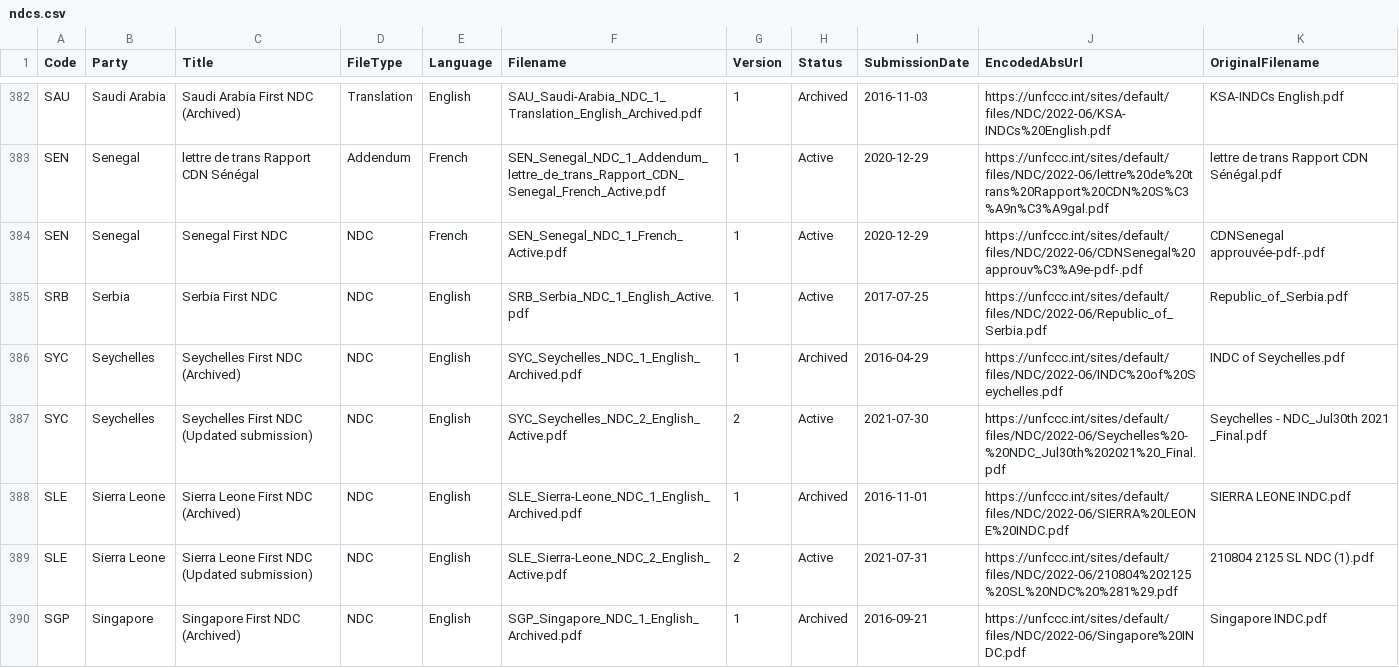
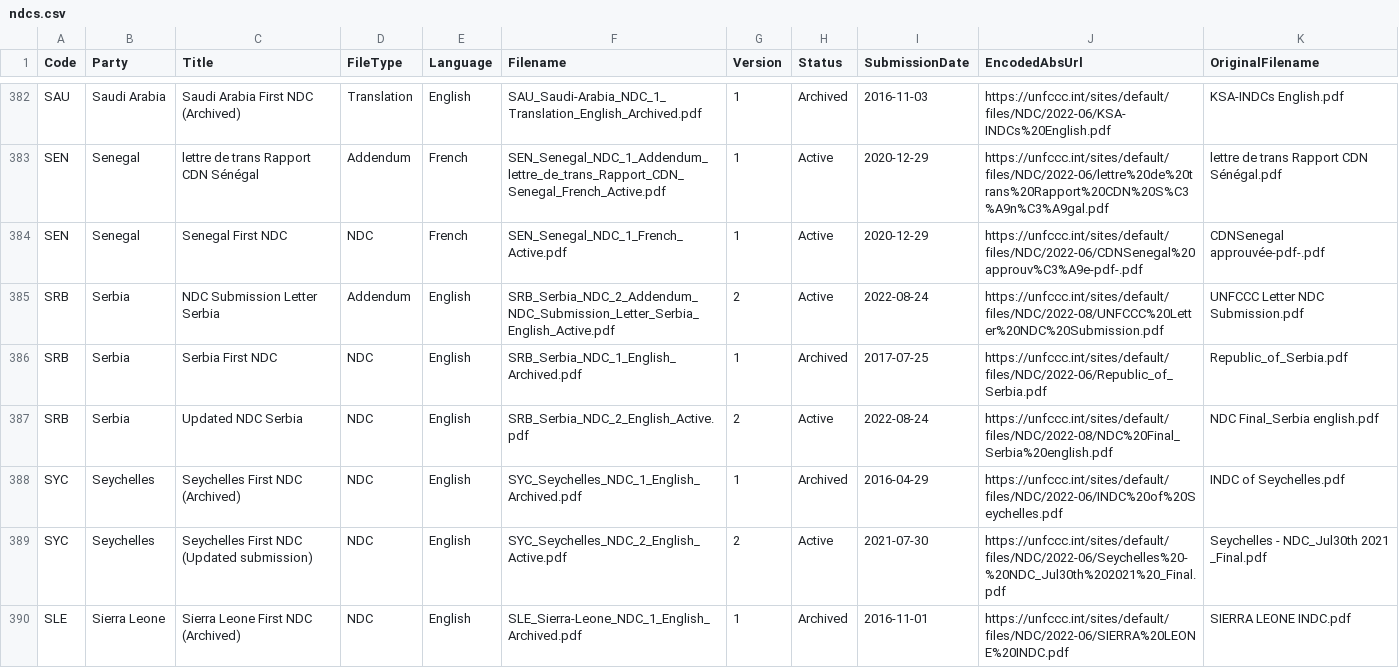
Before and after one commit to openclimatedata/ndcs, a CSV file: data/ndcs.csv, drawn as a sheet; only a part is shown, gaps mark what is left out; the shorter side is filled out with more unchanged rows.

Commit message:
1 row changed
  Code: SRB
    Title: "Serbia First NDC" => "Updated NDC Serbia"
    Filename: "SRB_Serbia_NDC_1_English_Active.pdf" => "SRB_Serbia_NDC_2_English_Active.pdf"
    Version: "1" => "2"
    SubmissionDate: "2017-07-25" => "2022-08-24"
    EncodedAbsUrl: "https://unfccc.int/sites/default/files/NDC/2022-06/Republic_of_Serbia.pdf" => "https://unfccc.int/sites/default/files/NDC/2022-08/NDC%20Final_Serbia%20english.pdf"
    OriginalFilename: "Republic_of_Serbia.pdf" => "NDC Final_Serbia english.pdf"

```diff
--- a/data/ndcs.csv
+++ b/data/ndcs.csv
@@ -384,3 +384,5 @@ SEN,Senegal,lettre de trans Rapport CDN Sénégal,Addendum,French,SEN_Senegal_ND
 SEN,Senegal,Senegal First NDC,NDC,French,SEN_Senegal_NDC_1_French_Active.pdf,1,Active,2020-12-29,https://unfccc.int/sites/default/files/NDC/2022-06/CDNSenegal%20approuv%C3%A9e-pdf-.pdf,CDNSenegal approuvée-pdf-.pdf
-SRB,Serbia,Serbia First NDC,NDC,English,SRB_Serbia_NDC_1_English_Active.pdf,1,Active,2017-07-25,https://unfccc.int/sites/default/files/NDC/2022-06/Republic_of_Serbia.pdf,Republic_of_Serbia.pdf
+SRB,Serbia,NDC Submission Letter Serbia,Addendum,English,SRB_Serbia_NDC_2_Addendum_NDC_Submission_Letter_Serbia_English_Active.pdf,2,Active,2022-08-24,https://unfccc.int/sites/default/files/NDC/2022-08/UNFCCC%20Letter%20NDC%20Submission.pdf,UNFCCC Letter NDC Submission.pdf
+SRB,Serbia,Serbia First NDC,NDC,English,SRB_Serbia_NDC_1_English_Archived.pdf,1,Archived,2017-07-25,https://unfccc.int/sites/default/files/NDC/2022-06/Republic_of_Serbia.pdf,Republic_of_Serbia.pdf
+SRB,Serbia,Updated NDC Serbia,NDC,English,SRB_Serbia_NDC_2_English_Active.pdf,2,Active,2022-08-24,https://unfccc.int/sites/default/files/NDC/2022-08/NDC%20Final_Serbia%20english.pdf,NDC Final_Serbia english.pdf
 SYC,Seychelles,Seychelles First NDC (Archived),NDC,English,SYC_Seychelles_NDC_1_English_Archived.pdf,1,Archived,2016-04-29,https://unfccc.int/sites/default/files/NDC/2022-06/INDC%20of%20Seychelles.pdf,INDC of Seychelles.pdf
```
